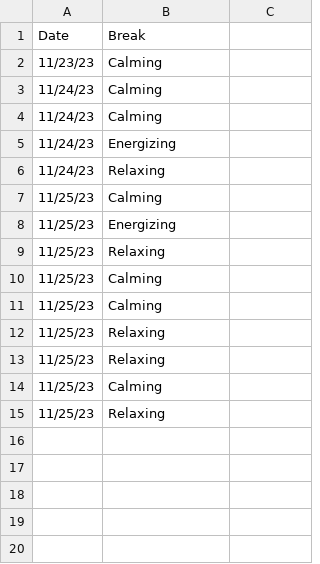
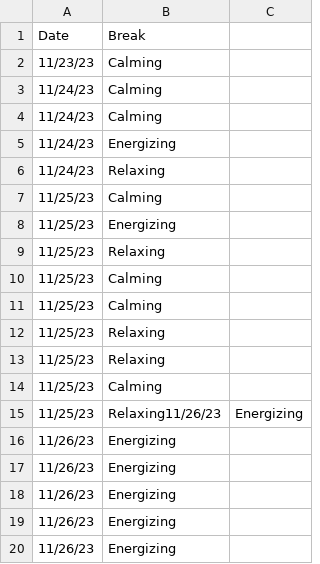
Before and after one commit to prestonty/bliss, a CSV file: test.csv, drawn as a sheet.

```diff
--- a/test.csv
+++ b/test.csv
@@ -14,2 +14,7 @@ Date,Break
 11/25/23,Calming
-11/25/23,Relaxing
+11/25/23,Relaxing11/26/23,Energizing
+11/26/23,Energizing
+11/26/23,Energizing
+11/26/23,Energizing
+11/26/23,Energizing
+11/26/23,Energizing
```
Also changed, not shown: 1 other file.
